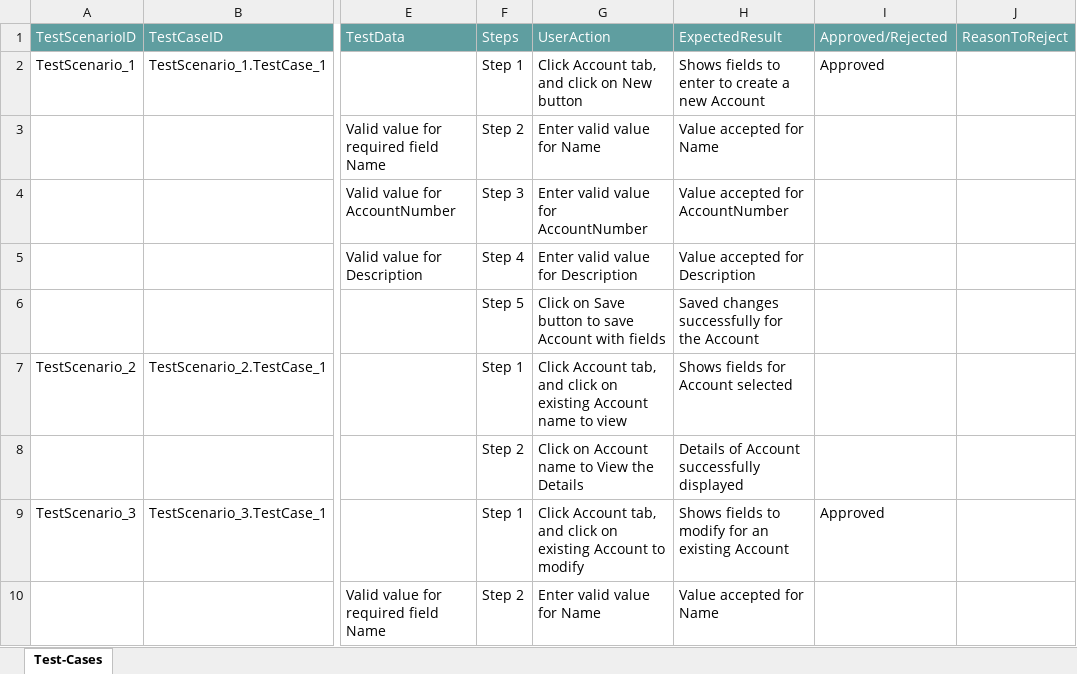
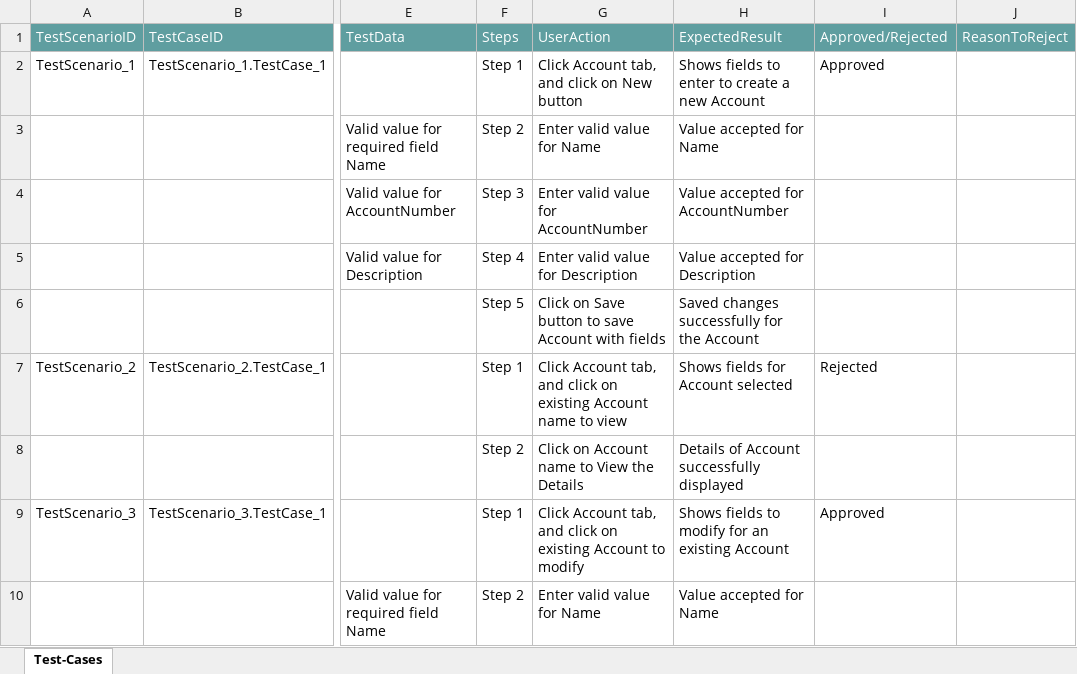
Before and after one commit to ShaikMohamedIrfan/ManasProject, an Excel workbook: pkg.xlsx, sheet Test-Cases, drawn as a sheet; only a part is shown, gaps mark what is left out; values as stored, in another font and other column widths than the file's, no borders; table styles not drawn; the diff names each change by its address in the sheet, - before the commit and + after, or states it on an @@ line.

Commit message:
Update pkg.xlsx

```diff
--- a/pkg.xlsx (sheet Test-Cases)
+++ b/pkg.xlsx (sheet Test-Cases)
-I7: (empty)
+I7: Rejected
```
